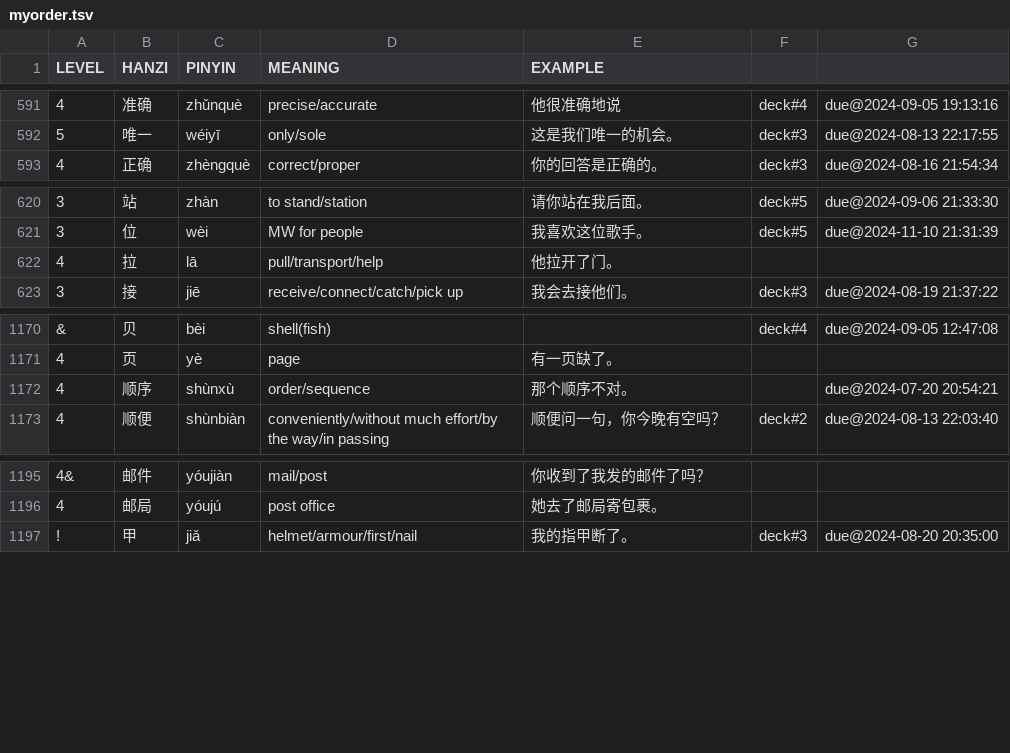
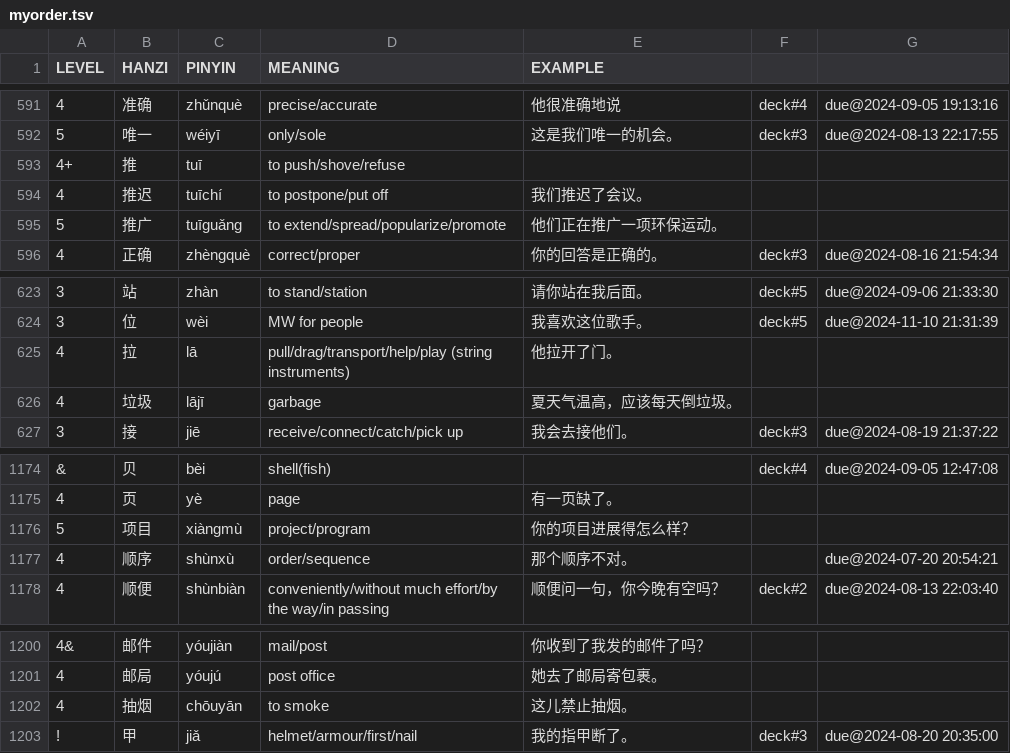
Before and after one commit to proycon/vocadata, a TSV file: zh/myorder.tsv, drawn as a sheet; only a part is shown, gaps mark what is left out.

Commit message:
added words

```diff
--- a/zh/myorder.tsv
+++ b/zh/myorder.tsv
@@ -592,2 +592,5 @@ LEVEL	HANZI	PINYIN	MEANING	EXAMPLE
 5	唯一	wéiyī	only/sole	这是我们唯一的机会。	deck#3	due@2024-08-13 22:17:55
+4+	推	tuī	to push/shove/refuse
+4	推迟	tuīchí	to postpone/put off	我们推迟了会议。
+5	推广	tuīguǎng	to extend/spread/popularize/promote	他们正在推广一项环保运动。	
 4	正确	zhèngquè	correct/proper	你的回答是正确的。	deck#3	due@2024-08-16 21:54:34
@@ -621,3 +624,4 @@ LEVEL	HANZI	PINYIN	MEANING	EXAMPLE
 3	位	wèi	MW for people	我喜欢这位歌手。	deck#5	due@2024-11-10 21:31:39
-4	拉	lā	pull/transport/help	他拉开了门。		
+4	拉	lā	pull/drag/transport/help/play (string instruments)	他拉开了门。		
+4	垃圾	lājī	garbage	夏天气温高，应该每天倒垃圾。
 3	接	jiē	receive/connect/catch/pick up	我会去接他们。	deck#3	due@2024-08-19 21:37:22
@@ -1171,2 +1175,3 @@ LEVEL	HANZI	PINYIN	MEANING	EXAMPLE
 4	页	yè	page	有一页缺了。		
+5	项目	xiàngmù	project/program	你的项目进展得怎么样？
 4	顺序	shùnxù	order/sequence	那个顺序不对。		due@2024-07-20 20:54:21
@@ -1196,2 +1201,3 @@ LEVEL	HANZI	PINYIN	MEANING	EXAMPLE
 4	邮局	yóujú	post office	她去了邮局寄包裹。
+4	抽烟	chōuyān	to smoke	这儿禁止抽烟。
 !	甲	jiǎ	helmet/armour/first/nail	我的指甲断了。	deck#3	due@2024-08-20 20:35:00
```
